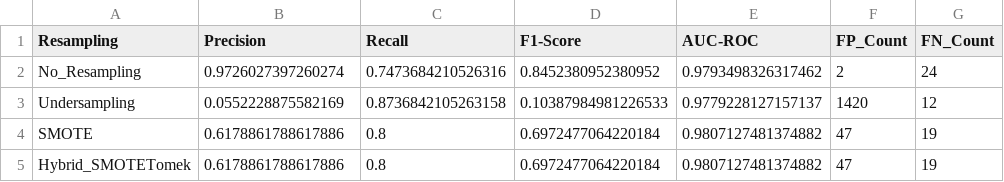
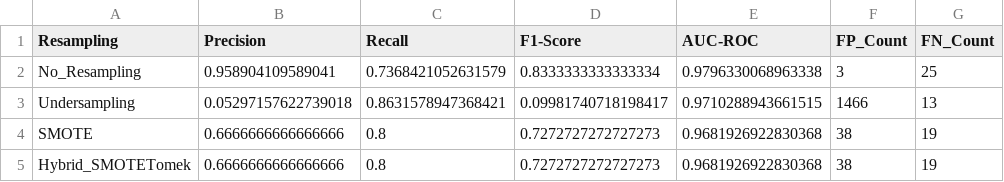
Before and after one commit to pnehete23/credit-card-fraud-detection, a CSV file: output/resampling_comparison.csv, drawn as a sheet.

```diff
--- a/output/resampling_comparison.csv
+++ b/output/resampling_comparison.csv
@@ -1,5 +1,5 @@
 Resampling,Precision,Recall,F1-Score,AUC-ROC,FP_Count,FN_Count
-No_Resampling,0.9726027397260274,0.7473684210526316,0.8452380952380952,0.9793498326317462,2,24
-Undersampling,0.0552228875582169,0.8736842105263158,0.10387984981226533,0.9779228127157137,1420,12
-SMOTE,0.6178861788617886,0.8,0.6972477064220184,0.9807127481374882,47,19
-Hybrid_SMOTETomek,0.6178861788617886,0.8,0.6972477064220184,0.9807127481374882,47,19
+No_Resampling,0.958904109589041,0.7368421052631579,0.8333333333333334,0.9796330068963338,3,25
+Undersampling,0.05297157622739018,0.8631578947368421,0.09981740718198417,0.9710288943661515,1466,13
+SMOTE,0.6666666666666666,0.8,0.7272727272727273,0.9681926922830368,38,19
+Hybrid_SMOTETomek,0.6666666666666666,0.8,0.7272727272727273,0.9681926922830368,38,19
```
Also changed, not shown: output/model_comparison.csv, 20 other files.
